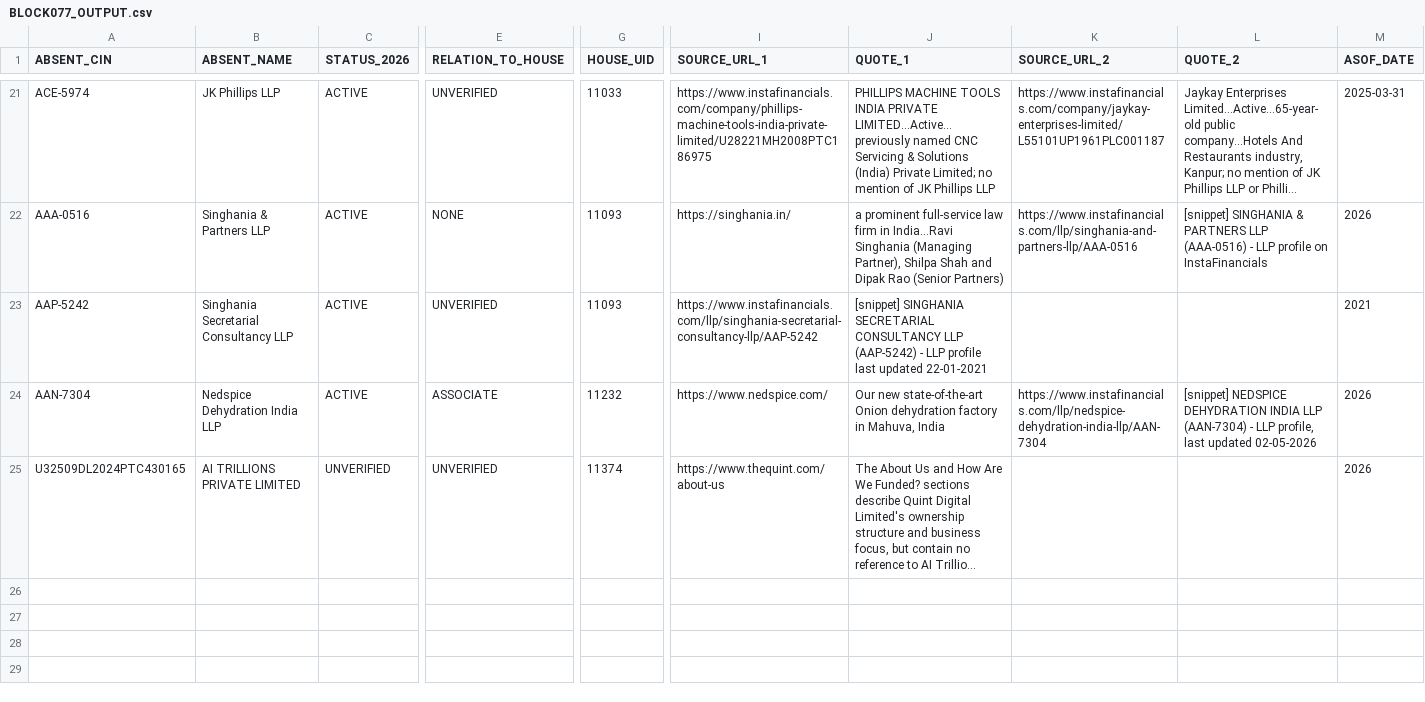
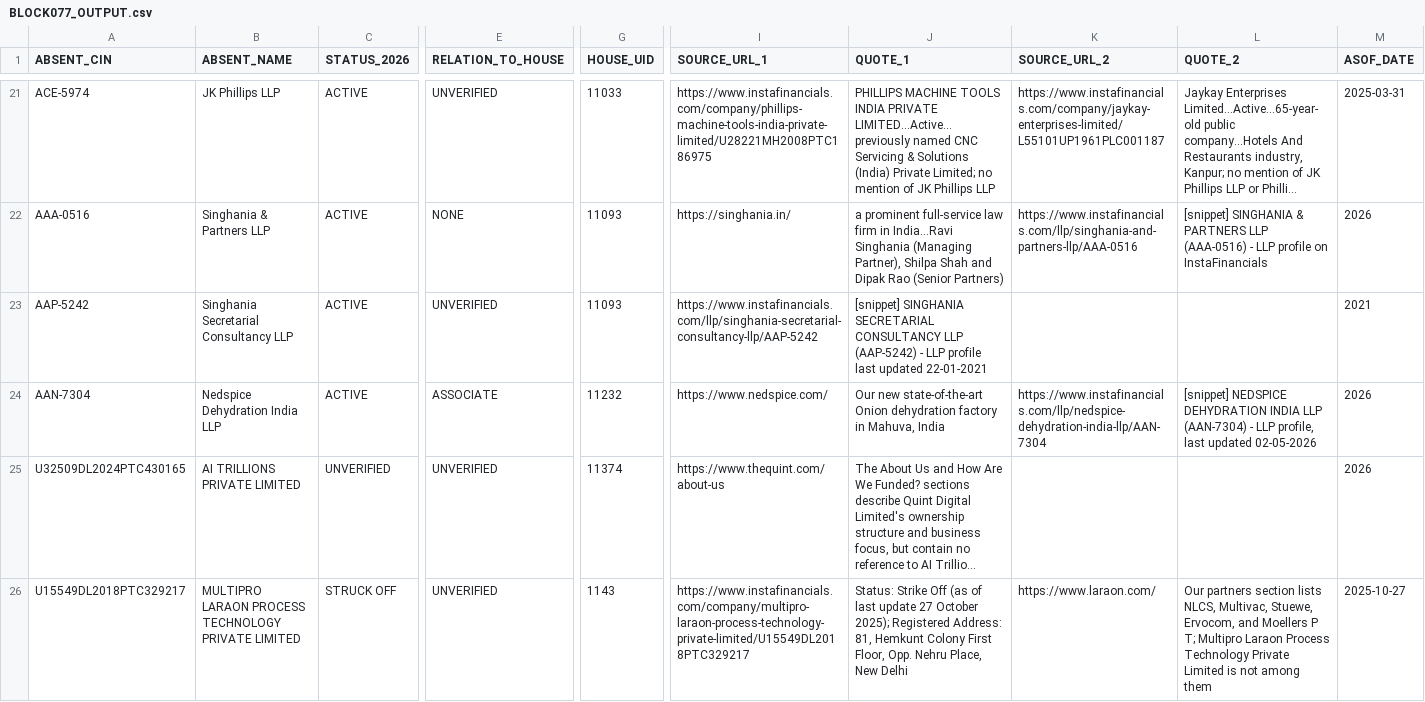
Before and after one commit to pavithra610-cell/claude, a CSV file: A3_ABSENT_LANE/cloud_blocks/BLOCK077_OUTPUT.csv, drawn as a sheet; only a part is shown, gaps mark what is left out; long unchanged cells end in …; rows hold the shown columns only; the diff names each change by its address in the sheet, - before the commit and + after, or states it on an @@ line.

```diff
--- a/A3_ABSENT_LANE/cloud_blocks/BLOCK077_OUTPUT.csv
+++ b/A3_ABSENT_LANE/cloud_blocks/BLOCK077_OUTPUT.csv
+row 26: U15549DL2018PTC329217 | MULTIPRO LARAON PROCESS TECHNOLOGY PRIVATE LIMITED | STRUCK OFF | UNVERIFIED | 1143 | https://www.instafinancials.com/company/multipro-laraon-process-technology-private-limited/U15549DL2018PTC329217 | Status: Strike Off (as of last update 27 October 2025); Registered Address: 81, Hemkunt Colony First Floor, Opp. Nehru Place, New Delhi | https://www.laraon.com/ | Our partners section lists NLCS, Multivac, Stuewe, Ervocom, and Moellers P T; Multipro Laraon Process Technology Private Limited is not among them | 2025-10-27
```
Also changed, not shown: A3_ABSENT_LANE/cloud_blocks/BLOCK078_OUTPUT.csv, A3_ABSENT_LANE/cloud_blocks/BLOCK079_OUTPUT.csv, 6 other files.
